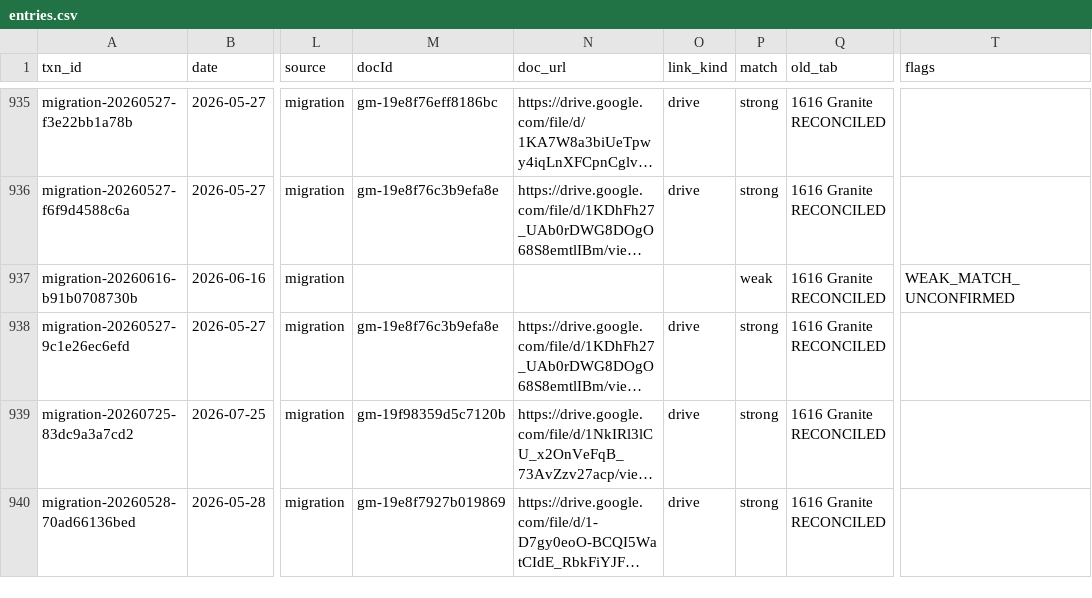
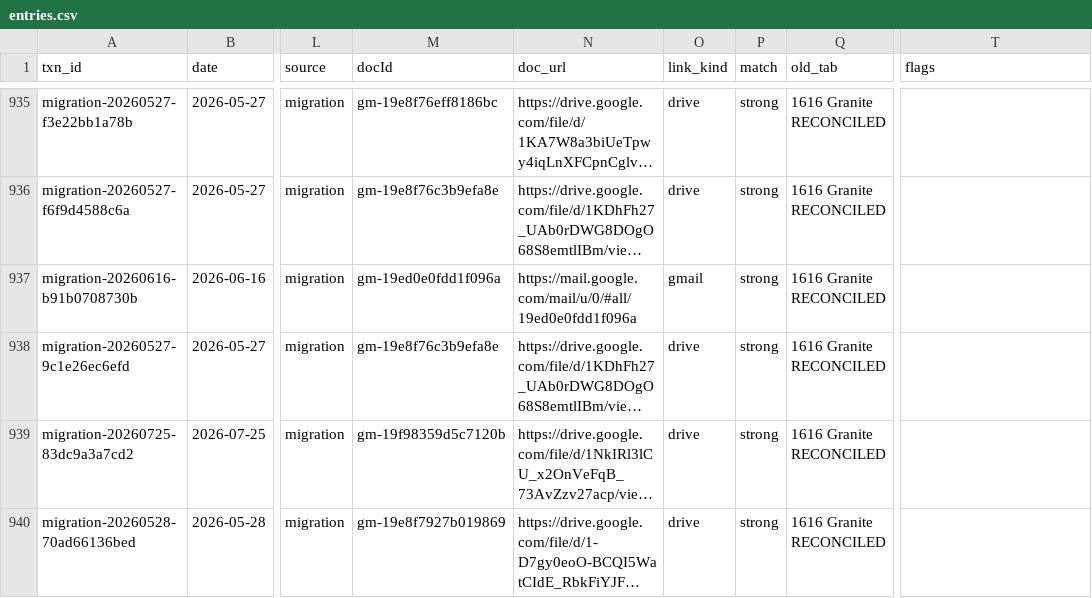
Before and after one commit to Recast-Properties/recast-books, a CSV file: data/migration/2026-09-17/rows/entries.csv, drawn as a sheet; only a part is shown, gaps mark what is left out; long unchanged cells end in …; the diff covers the shown part only; the diff names each change by its address in the sheet, - before the commit and + after, or states it on an @@ line.

```diff
--- a/data/migration/2026-09-17/rows/entries.csv
+++ b/data/migration/2026-09-17/rows/entries.csv
-M937 (docId): (empty)
+M937 (docId): gm-19ed0e0fdd1f096a
-N937 (doc_url): (empty)
+N937 (doc_url): https://mail.google.com/mail/u/0/#all/19ed0e0fdd1f096a
-O937 (link_kind): (empty)
+O937 (link_kind): gmail
-P937 (match): weak
+P937 (match): strong
-T937 (flags): WEAK_MATCH_UNCONFIRMED
+T937 (flags): (empty)
```
Also changed, not shown: 1 added row and 6 edited cells elsewhere in this file, data/migration/2026-09-17/rows/list-2-confirm-match.csv, data/migration/2026-09-17/rows/list-3-no-document.csv, 11 other files.
